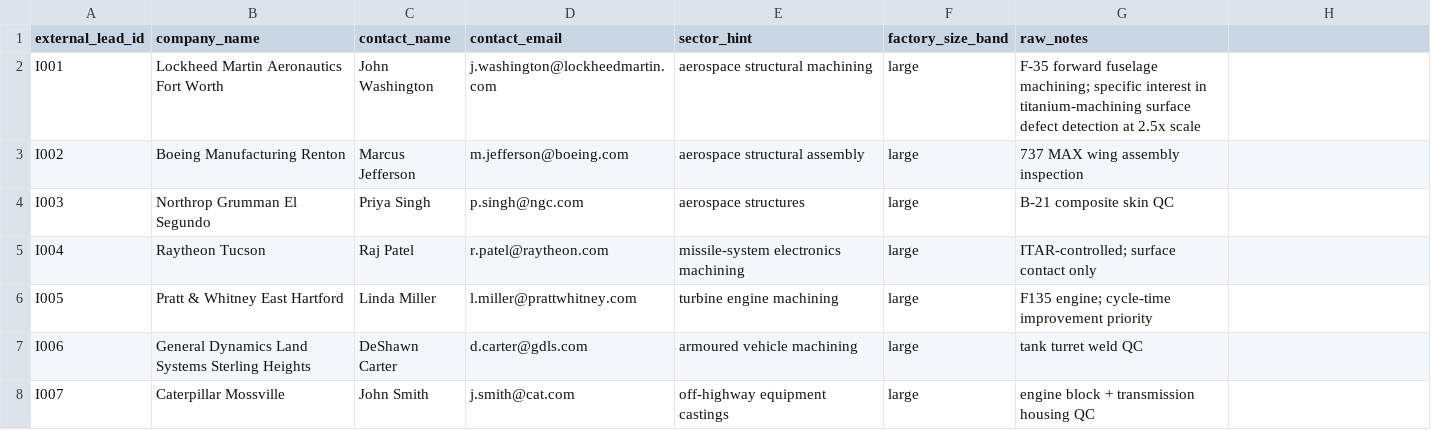
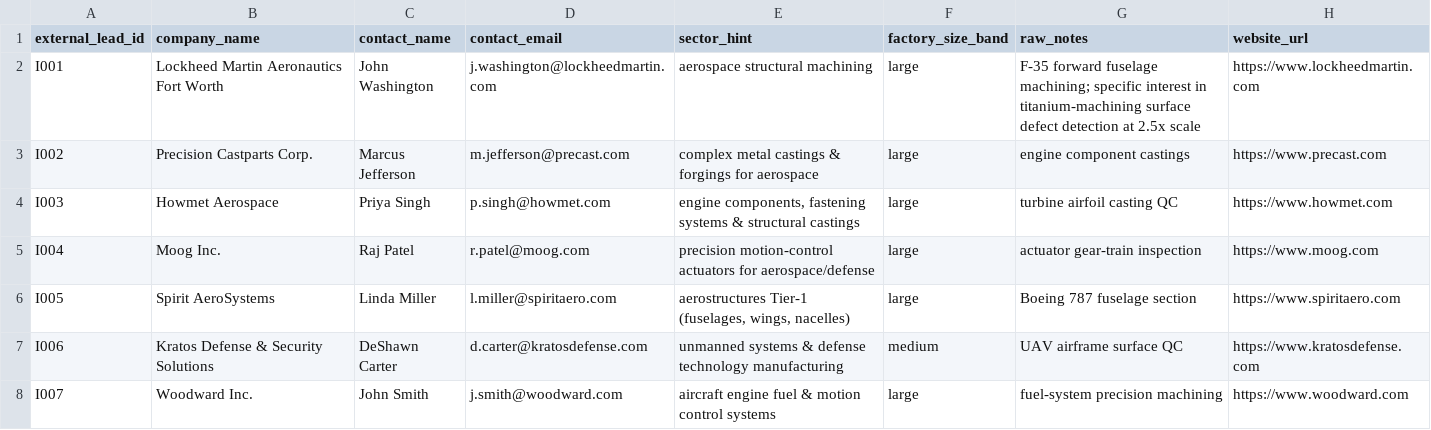
Before and after one commit to Kaide-LABS/matta-refinery, a CSV file: apps/theater_ui/public/seed_csvs/IMTS_Chicago_2025_leads.csv, drawn as a sheet; only a part is shown; the diff covers the shown part only.

```diff
--- a/apps/theater_ui/public/seed_csvs/IMTS_Chicago_2025_leads.csv
+++ b/apps/theater_ui/public/seed_csvs/IMTS_Chicago_2025_leads.csv
@@ -1,8 +1,8 @@
-external_lead_id,company_name,contact_name,contact_email,sector_hint,factory_size_band,raw_notes
-I001,Lockheed Martin Aeronautics Fort Worth,John Washington,j.washington@lockheedmartin.com,aerospace structural machining,large,F-35 forward fuselage machining; specific interest in titanium-machining surface defect detection at 2.5x scale
-I002,Boeing Manufacturing Renton,Marcus Jefferson,m.jefferson@boeing.com,aerospace structural assembly,large,737 MAX wing assembly inspection
-I003,Northrop Grumman El Segundo,Priya Singh,p.singh@ngc.com,aerospace structures,large,B-21 composite skin QC
-I004,Raytheon Tucson,Raj Patel,r.patel@raytheon.com,missile-system electronics machining,large,ITAR-controlled; surface contact only
-I005,Pratt & Whitney East Hartford,Linda Miller,l.miller@prattwhitney.com,turbine engine machining,large,F135 engine; cycle-time improvement priority
-I006,General Dynamics Land Systems Sterling Heights,DeShawn Carter,d.carter@gdls.com,armoured vehicle machining,large,tank turret weld QC
-I007,Caterpillar Mossville,John Smith,j.smith@cat.com,off-highway equipment castings,large,engine block + transmission housing QC
+external_lead_id,company_name,contact_name,contact_email,sector_hint,factory_size_band,raw_notes,website_url
+I001,Lockheed Martin Aeronautics Fort Worth,John Washington,j.washington@lockheedmartin.com,aerospace structural machining,large,F-35 forward fuselage machining; specific interest in titanium-machining surface defect detection at 2.5x scale,https://www.lockheedmartin.com
+I002,Precision Castparts Corp.,Marcus Jefferson,m.jefferson@precast.com,complex metal castings & forgings for aerospace,large,engine component castings,https://www.precast.com
+I003,Howmet Aerospace,Priya Singh,p.singh@howmet.com,"engine components, fastening systems & structural castings",large,turbine airfoil casting QC,https://www.howmet.com
+I004,Moog Inc.,Raj Patel,r.patel@moog.com,precision motion-control actuators for aerospace/defense,large,actuator gear-train inspection,https://www.moog.com
+I005,Spirit AeroSystems,Linda Miller,l.miller@spiritaero.com,"aerostructures Tier-1 (fuselages, wings, nacelles)",large,Boeing 787 fuselage section,https://www.spiritaero.com
+I006,Kratos Defense & Security Solutions,DeShawn Carter,d.carter@kratosdefense.com,unmanned systems & defense technology manufacturing,medium,UAV airframe surface QC,https://www.kratosdefense.com
+I007,Woodward Inc.,John Smith,j.smith@woodward.com,aircraft engine fuel & motion control systems,large,fuel-system precision machining,https://www.woodward.com
```
Also changed, not shown: 28 edited cells elsewhere in this file, apps/theater_ui/public/seed_csvs/Hannover_Messe_2025_leads.csv, 1 other file.
